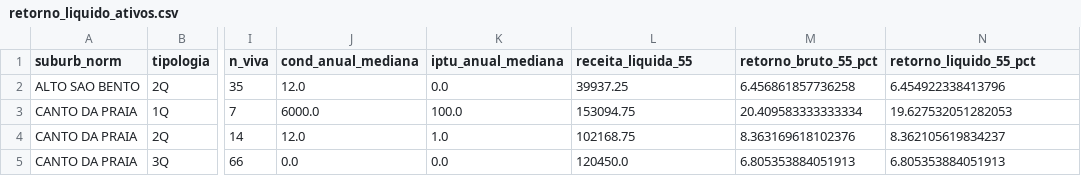
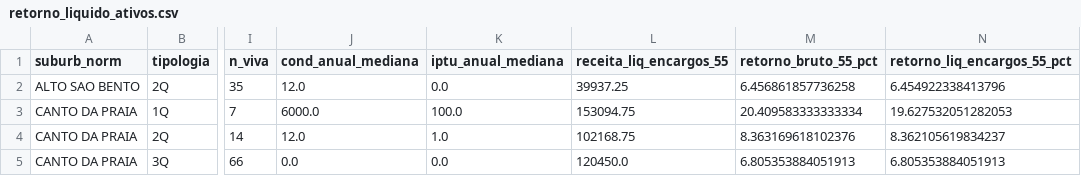
Before and after one commit to escalant-e/jt2026-ricardo-escalante, a CSV file: output/dados/retorno_liquido_ativos.csv, drawn as a sheet; only a part is shown, gaps mark what is left out; the diff names each change by its address in the sheet, - before the commit and + after, or states it on an @@ line.

```diff
--- a/output/dados/retorno_liquido_ativos.csv
+++ b/output/dados/retorno_liquido_ativos.csv
-L1: receita_liquida_55
+L1: receita_liq_encargos_55
-N1: retorno_liquido_55_pct
+N1: retorno_liq_encargos_55_pct
```
Also changed, not shown: output/dados/retorno_financeiro_classificado.csv, 4 other files.
